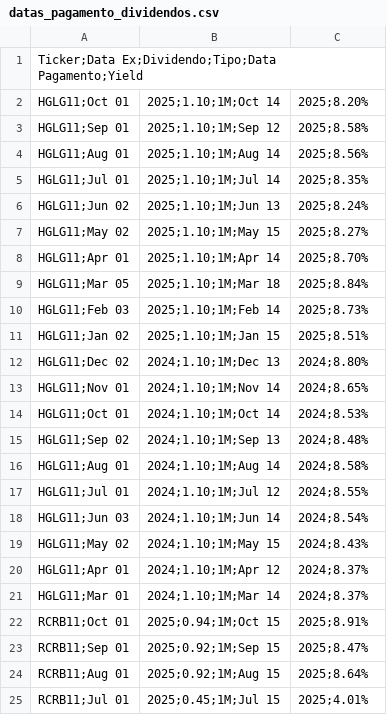
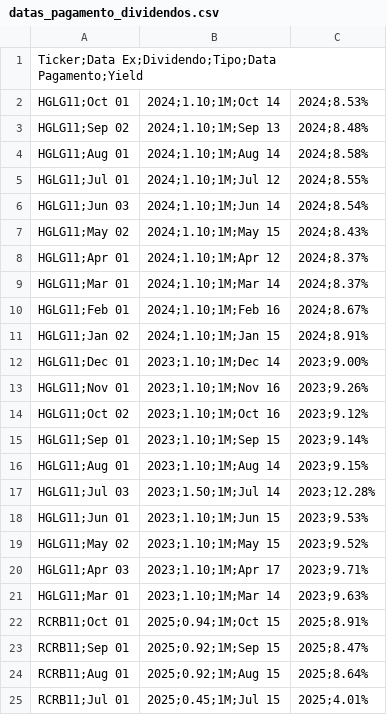
Before and after one commit to VBGVictor/CVM-FII-Data, a CSV file: output/dados_projeto/datas_pagamento_dividendos.csv, drawn as a sheet; only a part is shown; removed rows and columns are numbered as before the commit, all else as after; the diff covers the shown part only; the diff names each change by its address in the sheet, - before the commit and + after, or states it on an @@ line.

```diff
--- a/output/dados_projeto/datas_pagamento_dividendos.csv
+++ b/output/dados_projeto/datas_pagamento_dividendos.csv
-row 2: HGLG11;Oct 01 | 2025;1.10;1M;Oct 14 | 2025;8.20%
-row 3: HGLG11;Sep 01 | 2025;1.10;1M;Sep 12 | 2025;8.58%
-row 4: HGLG11;Aug 01 | 2025;1.10;1M;Aug 14 | 2025;8.56%
-row 5: HGLG11;Jul 01 | 2025;1.10;1M;Jul 14 | 2025;8.35%
-row 6: HGLG11;Jun 02 | 2025;1.10;1M;Jun 13 | 2025;8.24%
-row 7: HGLG11;May 02 | 2025;1.10;1M;May 15 | 2025;8.27%
-row 8: HGLG11;Apr 01 | 2025;1.10;1M;Apr 14 | 2025;8.70%
-row 9: HGLG11;Mar 05 | 2025;1.10;1M;Mar 18 | 2025;8.84%
-row 10: HGLG11;Feb 03 | 2025;1.10;1M;Feb 14 | 2025;8.73%
-row 11: HGLG11;Jan 02 | 2025;1.10;1M;Jan 15 | 2025;8.51%
-row 12: HGLG11;Dec 02 | 2024;1.10;1M;Dec 13 | 2024;8.80%
-row 13: HGLG11;Nov 01 | 2024;1.10;1M;Nov 14 | 2024;8.65%
+row 10: HGLG11;Feb 01 | 2024;1.10;1M;Feb 16 | 2024;8.67%
+row 11: HGLG11;Jan 02 | 2024;1.10;1M;Jan 15 | 2024;8.91%
+row 12: HGLG11;Dec 01 | 2023;1.10;1M;Dec 14 | 2023;9.00%
+row 13: HGLG11;Nov 01 | 2023;1.10;1M;Nov 16 | 2023;9.26%
+row 14: HGLG11;Oct 02 | 2023;1.10;1M;Oct 16 | 2023;9.12%
+row 15: HGLG11;Sep 01 | 2023;1.10;1M;Sep 15 | 2023;9.14%
+row 16: HGLG11;Aug 01 | 2023;1.10;1M;Aug 14 | 2023;9.15%
+row 17: HGLG11;Jul 03 | 2023;1.50;1M;Jul 14 | 2023;12.28%
+row 18: HGLG11;Jun 01 | 2023;1.10;1M;Jun 15 | 2023;9.53%
+row 19: HGLG11;May 02 | 2023;1.10;1M;May 15 | 2023;9.52%
+row 20: HGLG11;Apr 03 | 2023;1.10;1M;Apr 17 | 2023;9.71%
+row 21: HGLG11;Mar 01 | 2023;1.10;1M;Mar 14 | 2023;9.63%
```
Also changed, not shown: 11 added rows, 11 removed rows and 1 moved row elsewhere in this file, output/dados_projeto/top10_dividendos_fii_com_pagamentos.csv.
